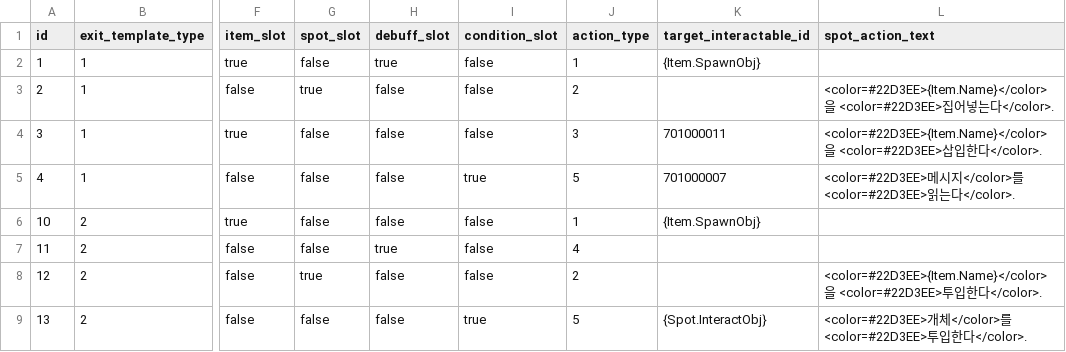
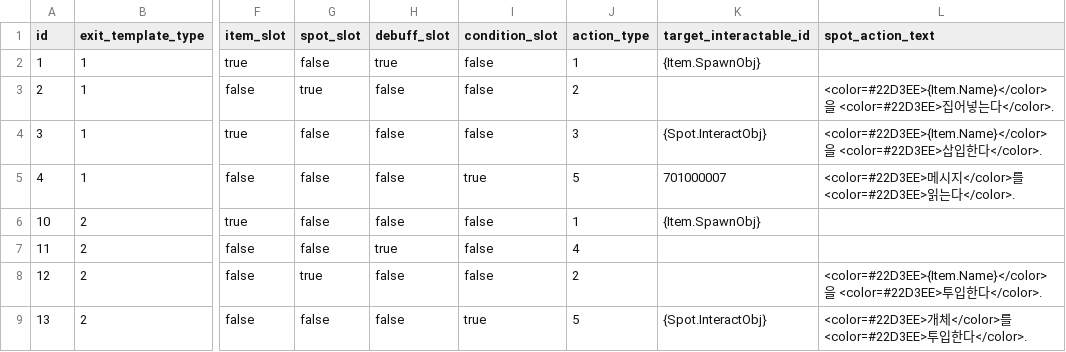
Before and after one commit to yjhan211/orbtail-server, a CSV file: network/Common/csv/exit_step.csv, drawn as a sheet; only a part is shown, gaps mark what is left out; the diff names each change by its address in the sheet, - before the commit and + after, or states it on an @@ line.

```diff
--- a/network/Common/csv/exit_step.csv
+++ b/network/Common/csv/exit_step.csv
-K4 (target_interactable_id): 701000011
+K4 (target_interactable_id): {Spot.InteractObj}
```
Also changed, not shown: 1 other file.
